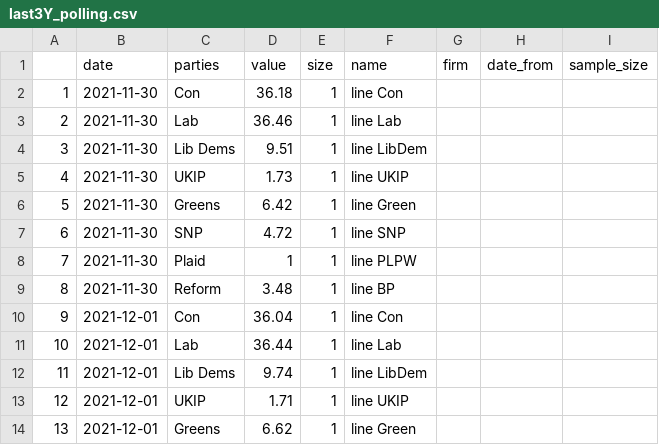
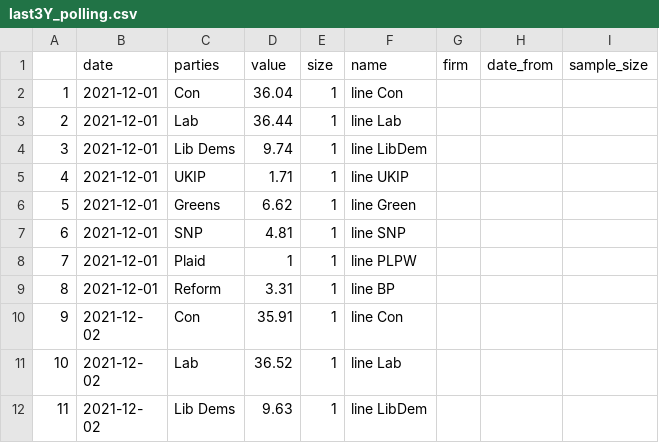
Before and after one commit to vfillis/automated-polling, a CSV file: data/last3Y_polling.csv, drawn as a sheet; only a part is shown; the shorter side is filled out with more unchanged rows; removed rows and columns are numbered as before the commit, all else as after; the diff names each change by its address in the sheet, - before the commit and + after, or states it on an @@ line.

```diff
--- a/data/last3Y_polling.csv
+++ b/data/last3Y_polling.csv
-row 2: 1 | 2021-11-30 | Con | 36.18 | 1 | line Con
-row 3: 2 | 2021-11-30 | Lab | 36.46 | 1 | line Lab
-row 4: 3 | 2021-11-30 | Lib Dems | 9.51 | 1 | line LibDem
-row 5: 4 | 2021-11-30 | UKIP | 1.73 | 1 | line UKIP
-row 6: 5 | 2021-11-30 | Greens | 6.42 | 1 | line Green
-row 7: 6 | 2021-11-30 | SNP | 4.72 | 1 | line SNP
-row 8: 7 | 2021-11-30 | Plaid | 1 | 1 | line PLPW
-row 9: 8 | 2021-11-30 | Reform | 3.48 | 1 | line BP
@@ column A renumbered from row 2 down @@
```
Also changed, not shown: data/forest_fires_world.csv.
